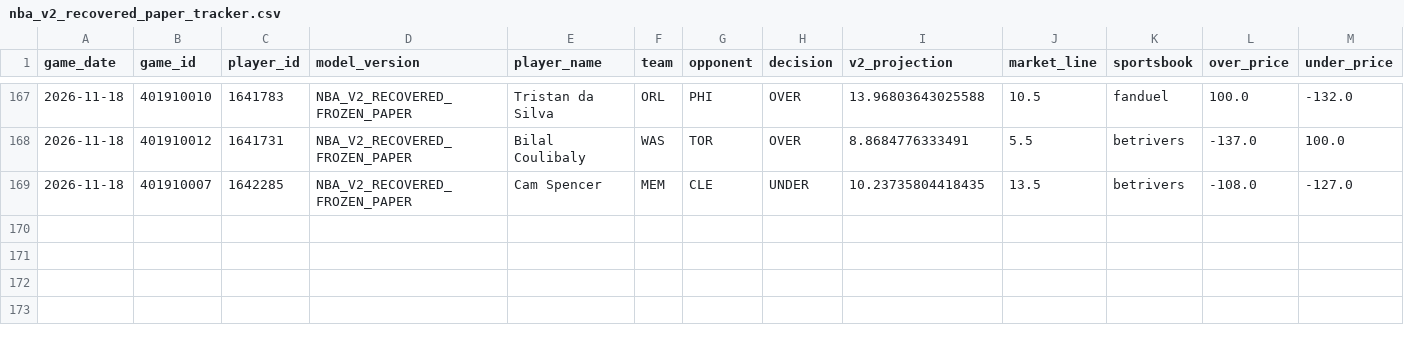
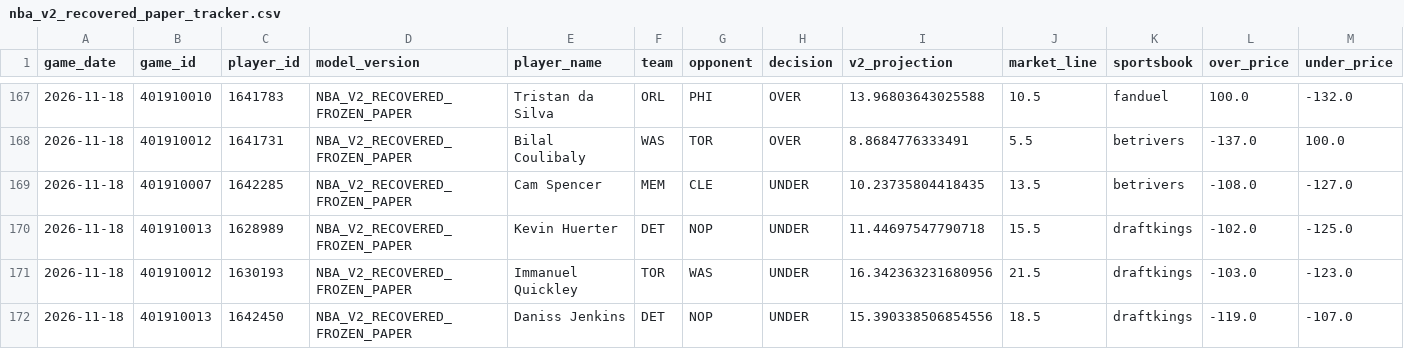
Before and after one commit to easymoneyschulz/sports-betting-command-center, a CSV file: public_data/nba_v2_recovered_paper_tracker.csv, drawn as a sheet; only a part is shown, gaps mark what is left out; rows hold the shown columns only; the diff names each change by its address in the sheet, - before the commit and + after, or states it on an @@ line.

```diff
--- a/public_data/nba_v2_recovered_paper_tracker.csv
+++ b/public_data/nba_v2_recovered_paper_tracker.csv
+row 170: 2026-11-18 | 401910013 | 1628989 | NBA_V2_RECOVERED_FROZEN_PAPER | Kevin Huerter | DET | NOP | UNDER | 11.44697547790718 | 15.5 | draftkings | -102.0 | -125.0
+row 171: 2026-11-18 | 401910012 | 1630193 | NBA_V2_RECOVERED_FROZEN_PAPER | Immanuel Quickley | TOR | WAS | UNDER | 16.342363231680956 | 21.5 | draftkings | -103.0 | -123.0
+row 172: 2026-11-18 | 401910013 | 1642450 | NBA_V2_RECOVERED_FROZEN_PAPER | Daniss Jenkins | DET | NOP | UNDER | 15.390338506854556 | 18.5 | draftkings | -119.0 | -107.0
```
Also changed, not shown: public_data/nba_v2_propline_odds.csv, public_data/nba_v2_recovered_paper_predictions.csv, 1 other file.
